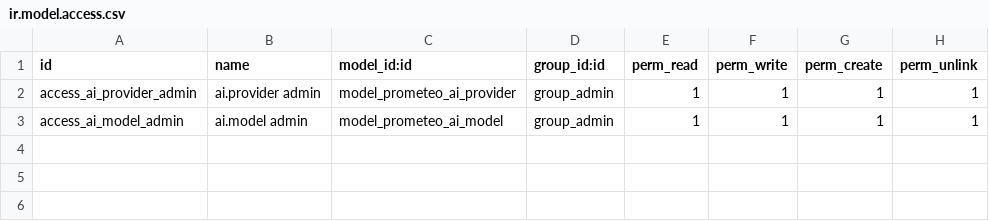
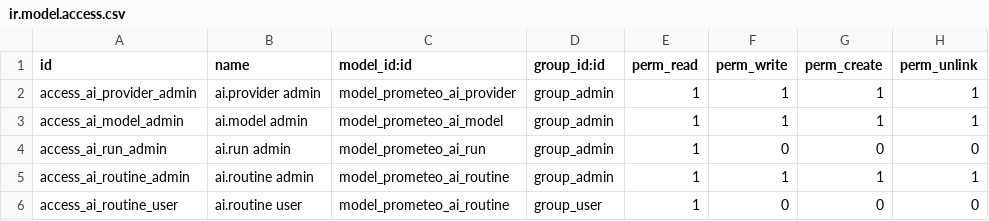
Before and after one commit to alexisnpavlik/prometeo-odoo-modules, a CSV file: prometeo_ai_agent/security/ir.model.access.csv, drawn as a sheet.

```diff
--- a/prometeo_ai_agent/security/ir.model.access.csv
+++ b/prometeo_ai_agent/security/ir.model.access.csv
@@ -3 +3,4 @@ access_ai_provider_admin,ai.provider admin,model_prometeo_ai_provider,group_admi
 access_ai_model_admin,ai.model admin,model_prometeo_ai_model,group_admin,1,1,1,1
+access_ai_run_admin,ai.run admin,model_prometeo_ai_run,group_admin,1,0,0,0
+access_ai_routine_admin,ai.routine admin,model_prometeo_ai_routine,group_admin,1,1,1,1
+access_ai_routine_user,ai.routine user,model_prometeo_ai_routine,group_user,1,0,0,0
```
Also changed, not shown: 12 other files.
